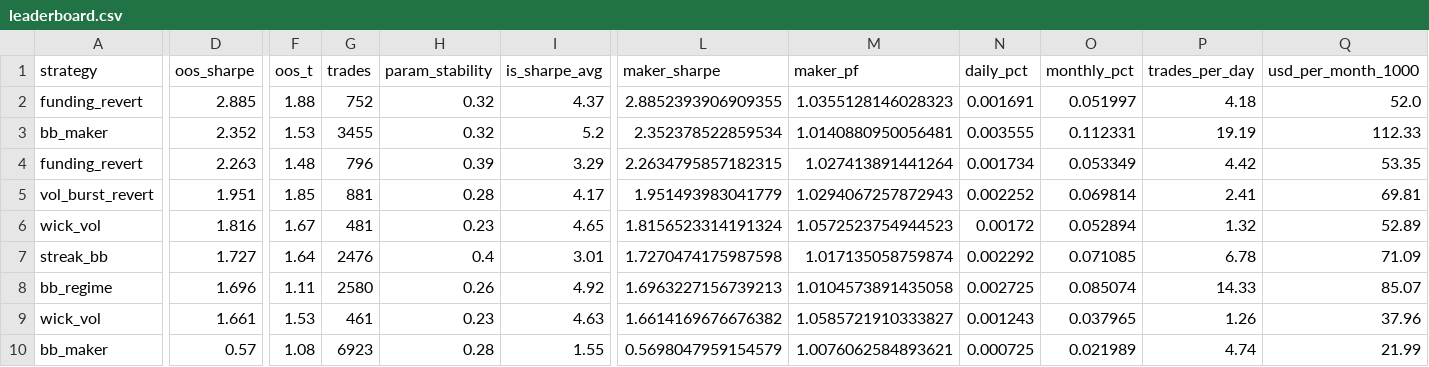
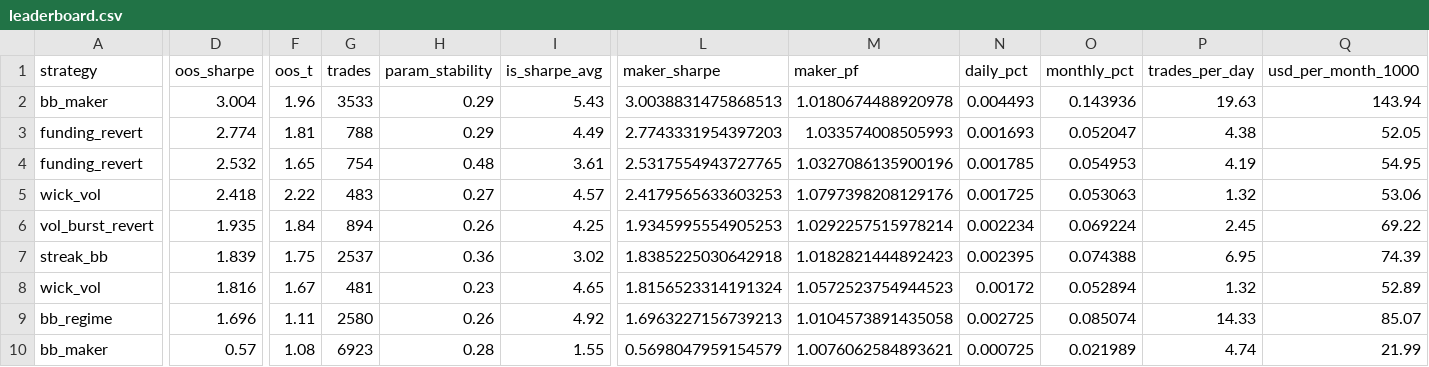
Before and after one commit to davletovaalmira11-creator/scalp-lab-pro, a CSV file: engines/scalp/reports/leaderboard.csv, drawn as a sheet; only a part is shown, gaps mark what is left out; removed rows and columns are numbered as before the commit, all else as after; rows hold the shown columns only; the diff names each change by its address in the sheet, - before the commit and + after, or states it on an @@ line.

```diff
--- a/engines/scalp/reports/leaderboard.csv
+++ b/engines/scalp/reports/leaderboard.csv
-row 2: funding_revert | 2.885 | 1.88 | 752 | 0.32 | 4.37 | 2.8852393906909355 | 1.0355128146028323 | 0.001691 | 0.051997 | 4.18 | 52.0
-row 3: bb_maker | 2.352 | 1.53 | 3455 | 0.32 | 5.2 | 2.352378522859534 | 1.0140880950056481 | 0.003555 | 0.112331 | 19.19 | 112.33
-row 4: funding_revert | 2.263 | 1.48 | 796 | 0.39 | 3.29 | 2.2634795857182315 | 1.027413891441264 | 0.001734 | 0.053349 | 4.42 | 53.35
+row 2: bb_maker | 3.004 | 1.96 | 3533 | 0.29 | 5.43 | 3.0038831475868513 | 1.0180674488920978 | 0.004493 | 0.143936 | 19.63 | 143.94
+row 3: funding_revert | 2.774 | 1.81 | 788 | 0.29 | 4.49 | 2.7743331954397203 | 1.033574008505993 | 0.001693 | 0.052047 | 4.38 | 52.05
+row 4: funding_revert | 2.532 | 1.65 | 754 | 0.48 | 3.61 | 2.5317554943727765 | 1.0327086135900196 | 0.001785 | 0.054953 | 4.19 | 54.95
+row 5: wick_vol | 2.418 | 2.22 | 483 | 0.27 | 4.57 | 2.4179565633603253 | 1.0797398208129176 | 0.001725 | 0.053063 | 1.32 | 53.06
-D6 (oos_sharpe): 1.951
+D6 (oos_sharpe): 1.935
-F6 (oos_t): 1.85
+F6 (oos_t): 1.84
-G6 (trades): 881
+G6 (trades): 894
-H6 (param_stability): 0.28
+H6 (param_stability): 0.26
-I6 (is_sharpe_avg): 4.17
+I6 (is_sharpe_avg): 4.25
-L6 (maker_sharpe): 1.951493983041779
+L6 (maker_sharpe): 1.9345995554905253
-M6 (maker_pf): 1.0294067257872943
+M6 (maker_pf): 1.0292257515978214
-N6 (daily_pct): 0.002252
+N6 (daily_pct): 0.002234
-O6 (monthly_pct): 0.069814
+O6 (monthly_pct): 0.069224
-P6 (trades_per_day): 2.41
+P6 (trades_per_day): 2.45
-Q6 (usd_per_month_1000): 69.81
+Q6 (usd_per_month_1000): 69.22
+row 7: streak_bb | 1.839 | 1.75 | 2537 | 0.36 | 3.02 | 1.8385225030642918 | 1.0182821444892423 | 0.002395 | 0.074388 | 6.95 | 74.39
-row 7: streak_bb | 1.727 | 1.64 | 2476 | 0.4 | 3.01 | 1.7270474175987598 | 1.017135058759874 | 0.002292 | 0.071085 | 6.78 | 71.09
-row 9: wick_vol | 1.661 | 1.53 | 461 | 0.23 | 4.63 | 1.6614169676676382 | 1.0585721910333827 | 0.001243 | 0.037965 | 1.26 | 37.96
```
Also changed, not shown: engines/scalp/reports/archive.csv, 4 other files.
